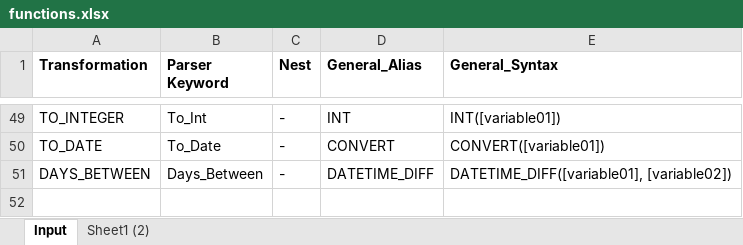
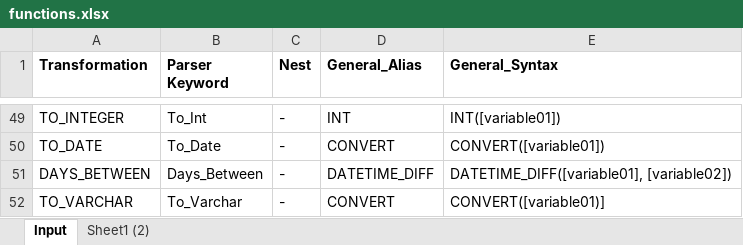
Before and after one commit to mountanalytics/sql-code-parser, an Excel workbook: functions.xlsx, sheet Input, drawn as a sheet; only a part is shown, gaps mark what is left out; values as stored, in another font and other column widths than the file's, no borders; the diff names each change by its address in the sheet, - before the commit and + after, or states it on an @@ line.

Commit message:
Added Varchar

```diff
--- a/functions.xlsx (sheet Input)
+++ b/functions.xlsx (sheet Input)
+row 52: TO_VARCHAR | To_Varchar | - | CONVERT | CONVERT([variable01)]
```
Also changed, not shown: 1 other file.
